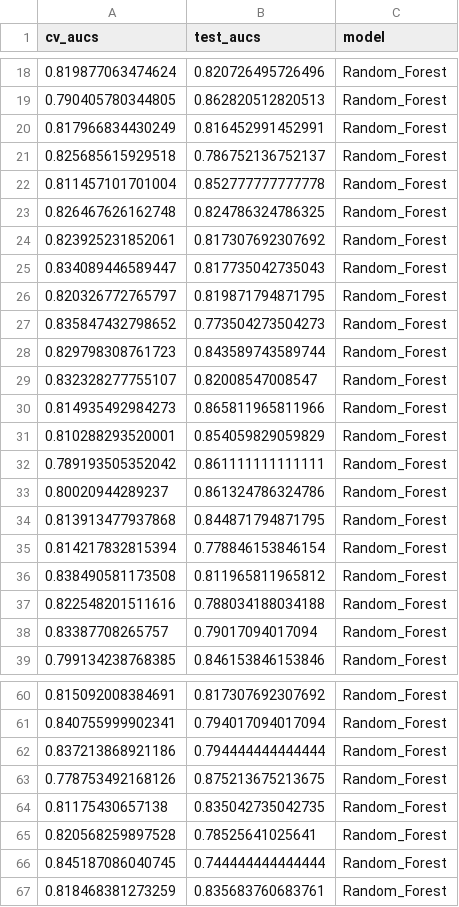
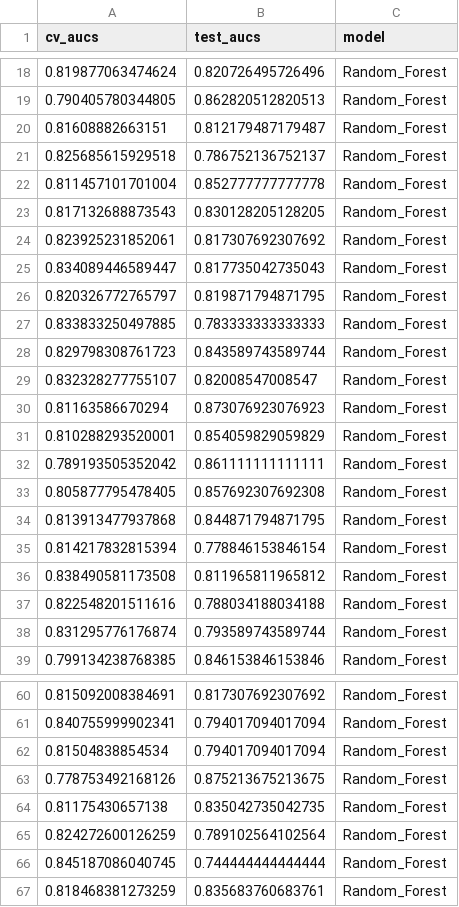
Before and after one commit to SchlossLab/Topcuoglu_ML_mBio_2020, a CSV file: data/process/combined_best_hp_results_Random_Forest.csv, drawn as a sheet; only a part is shown, gaps mark what is left out; removed rows and columns are numbered as before the commit, all else as after; the diff covers the shown part only; the diff names each change by its address in the sheet, - before the commit and + after, or states it on an @@ line.

```diff
--- a/data/process/combined_best_hp_results_Random_Forest.csv
+++ b/data/process/combined_best_hp_results_Random_Forest.csv
-row 20: 0.817966834430249 | 0.816452991452991 | Random_Forest
+row 20: 0.81608882663151 | 0.812179487179487 | Random_Forest
-row 23: 0.826467626162748 | 0.824786324786325 | Random_Forest
+row 23: 0.817132688873543 | 0.830128205128205 | Random_Forest
-row 27: 0.835847432798652 | 0.773504273504273 | Random_Forest
+row 27: 0.833833250497885 | 0.783333333333333 | Random_Forest
-row 30: 0.814935492984273 | 0.865811965811966 | Random_Forest
+row 30: 0.81163586670294 | 0.873076923076923 | Random_Forest
-row 33: 0.80020944289237 | 0.861324786324786 | Random_Forest
+row 33: 0.805877795478405 | 0.857692307692308 | Random_Forest
-row 38: 0.83387708265757 | 0.79017094017094 | Random_Forest
+row 38: 0.831295776176874 | 0.793589743589744 | Random_Forest
-row 62: 0.837213868921186 | 0.794444444444444 | Random_Forest
+row 62: 0.81504838854534 | 0.794017094017094 | Random_Forest
-row 65: 0.820568259897528 | 0.78525641025641 | Random_Forest
+row 65: 0.824272600126259 | 0.789102564102564 | Random_Forest
```
Also changed, not shown: 11 added rows and 11 removed rows elsewhere in this file, data/process/combined_all_hp_results_RBF_SVM.csv, data/process/combined_all_hp_results_Random_Forest.csv, 5 other files.
